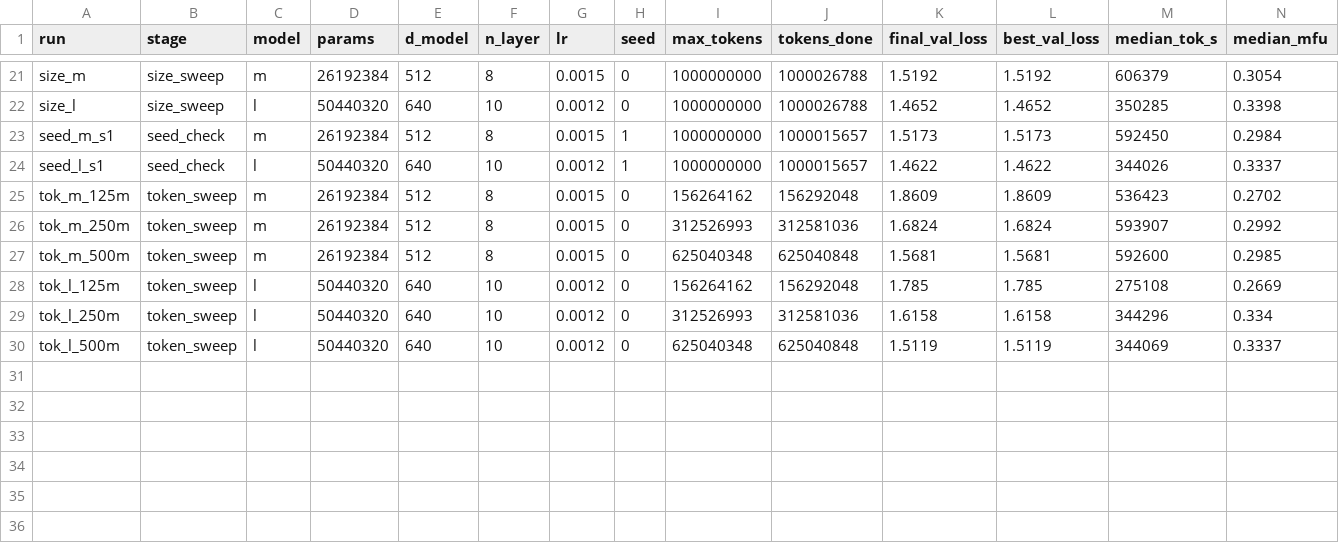
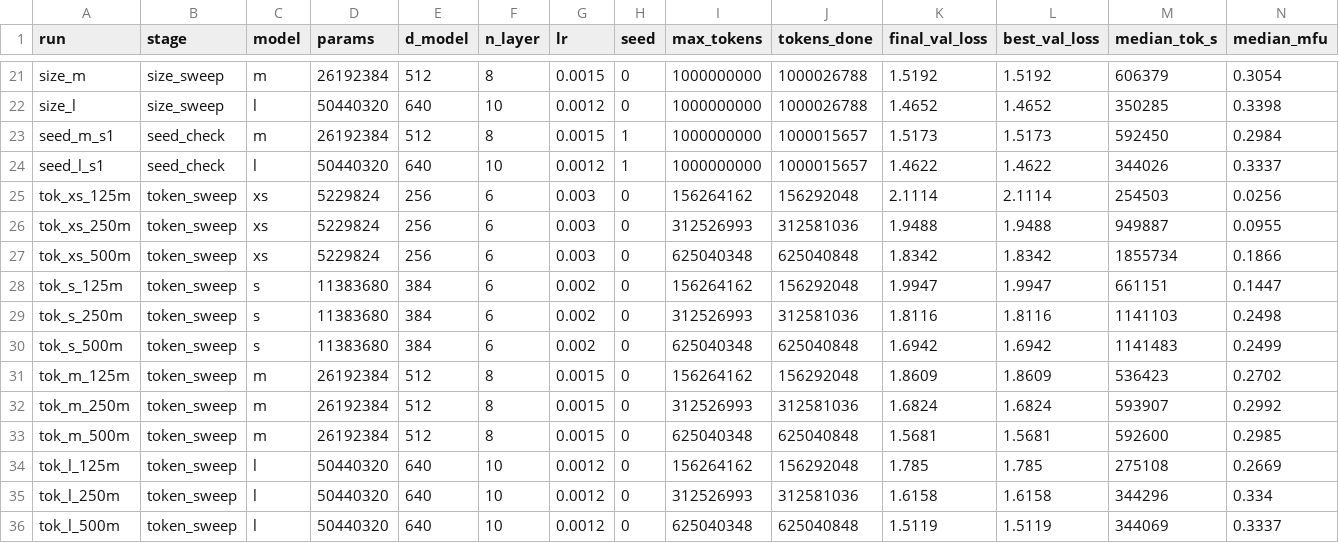
Before and after one commit to AshishSinha5/chess-lm, a CSV file: results/runs.csv, drawn as a sheet; only a part is shown, gaps mark what is left out; rows hold the shown columns only; the diff names each change by its address in the sheet, - before the commit and + after, or states it on an @@ line.

```diff
--- a/results/runs.csv
+++ b/results/runs.csv
+row 25: tok_xs_125m | token_sweep | xs | 5229824 | 256 | 6 | 0.003 | 0 | 156264162 | 156292048 | 2.1114 | 2.1114 | 254503 | 0.0256
+row 26: tok_xs_250m | token_sweep | xs | 5229824 | 256 | 6 | 0.003 | 0 | 312526993 | 312581036 | 1.9488 | 1.9488 | 949887 | 0.0955
+row 27: tok_xs_500m | token_sweep | xs | 5229824 | 256 | 6 | 0.003 | 0 | 625040348 | 625040848 | 1.8342 | 1.8342 | 1855734 | 0.1866
+row 28: tok_s_125m | token_sweep | s | 11383680 | 384 | 6 | 0.002 | 0 | 156264162 | 156292048 | 1.9947 | 1.9947 | 661151 | 0.1447
+row 29: tok_s_250m | token_sweep | s | 11383680 | 384 | 6 | 0.002 | 0 | 312526993 | 312581036 | 1.8116 | 1.8116 | 1141103 | 0.2498
+row 30: tok_s_500m | token_sweep | s | 11383680 | 384 | 6 | 0.002 | 0 | 625040348 | 625040848 | 1.6942 | 1.6942 | 1141483 | 0.2499
```
Also changed, not shown: results/token_sweep.csv, 22 other files.
